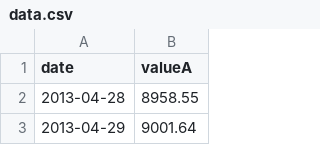
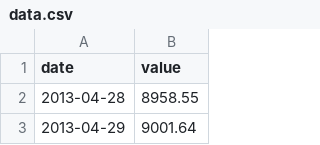
Before and after one commit to airyimbin/d3, a CSV file: data.csv, drawn as a sheet; only a part is shown.

Commit message:
Update data.csv

```diff
--- a/data.csv
+++ b/data.csv
@@ -1,2 +1,2 @@
-date,valueA
+date,value
 2013-04-28,8958.55
```
